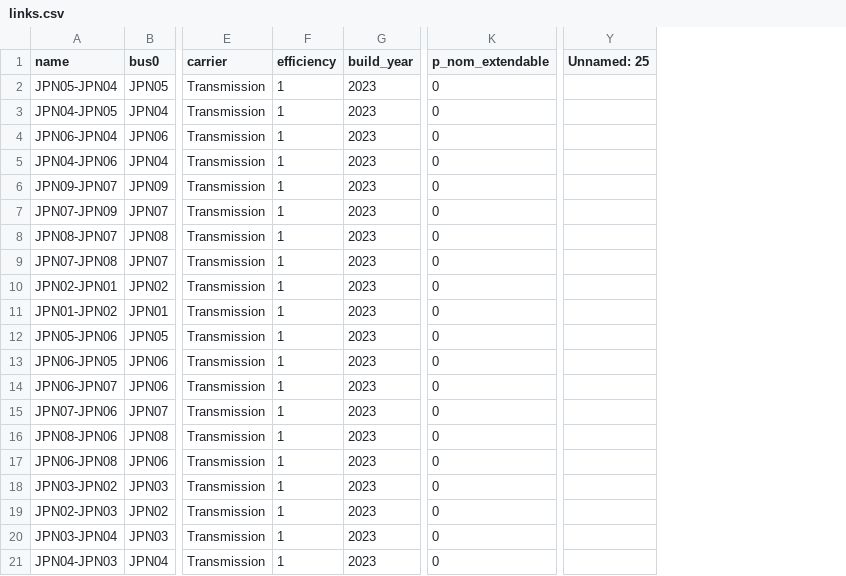
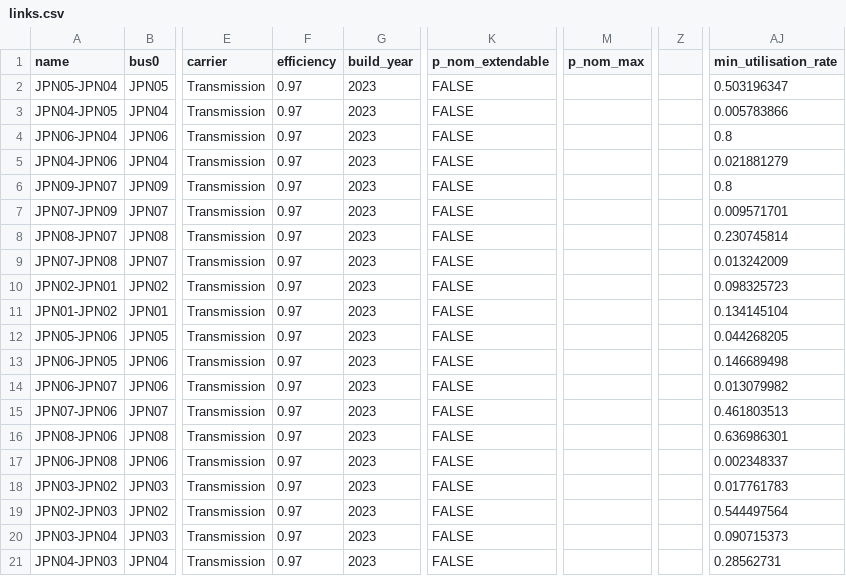
Before and after one commit to transition-zero/tza-pypsa, a CSV file: stock_models/Japan/links.csv, drawn as a sheet; only a part is shown, gaps mark what is left out; removed rows and columns are numbered as before the commit, all else as after; the diff names each change by its address in the sheet, - before the commit and + after, or states it on an @@ line.

Commit message:
Final Japan calibrated model and additional user constraints including tidied up network.optimize.create_model() instead of lp_model which only needs to be called once, added UC for minimum self sufficiency by individual bus in network.buses and minimum utilisation rate for interconnectors in network.links

```diff
--- a/stock_models/Japan/links.csv
+++ b/stock_models/Japan/links.csv
+column M (p_nom_max), empty
-column Y (Unnamed: 25), empty
+column Z, empty
+column AJ (min_utilisation_rate), rows 2-21: 0.503196347 | 0.005783866 | 0.8 | 0.021881279 | 0.8 | 0.009571701 | 0.230745814 | 0.013242009 | 0.098325723 | 0.134145104 | 0.044268205 | 0.146689498 | 0.013079982 | 0.461803513 | 0.636986301 | 0.002348337 | 0.017761783 | 0.544497564 | 0.090715373 | 0.28562731
-F2:F21 (efficiency): 1
+F2:F21 (efficiency): 0.97
-K2:K21 (p_nom_extendable): 0
+K2:K21 (p_nom_extendable): FALSE
```
Also changed, not shown: stock_models/Japan/buses.csv, stock_models/Japan/carriers.csv, 6 other files.
